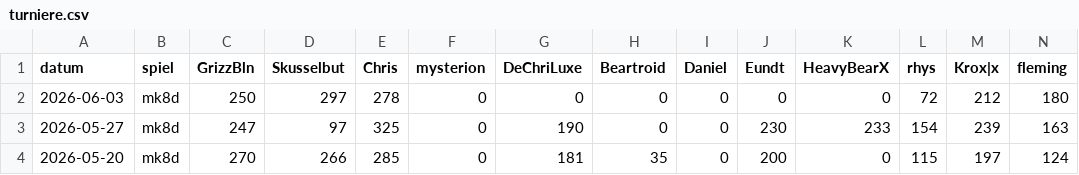
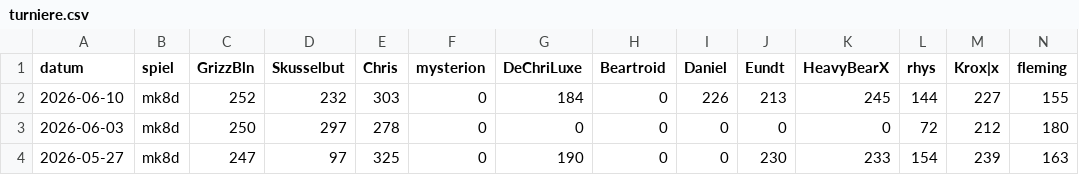
Before and after one commit to d462r8hj/MarioKartCharts, a CSV file: turniere.csv, drawn as a sheet; only a part is shown; the shorter side is filled out with more unchanged rows; rows hold the shown columns only; the diff names each change by its address in the sheet, - before the commit and + after, or states it on an @@ line.

Commit message:
Update turniere.csv

```diff
--- a/turniere.csv
+++ b/turniere.csv
+row 2: 2026-06-10 | mk8d | 252 | 232 | 303 | 0 | 184 | 0 | 226 | 213 | 245 | 144 | 227 | 155
```
